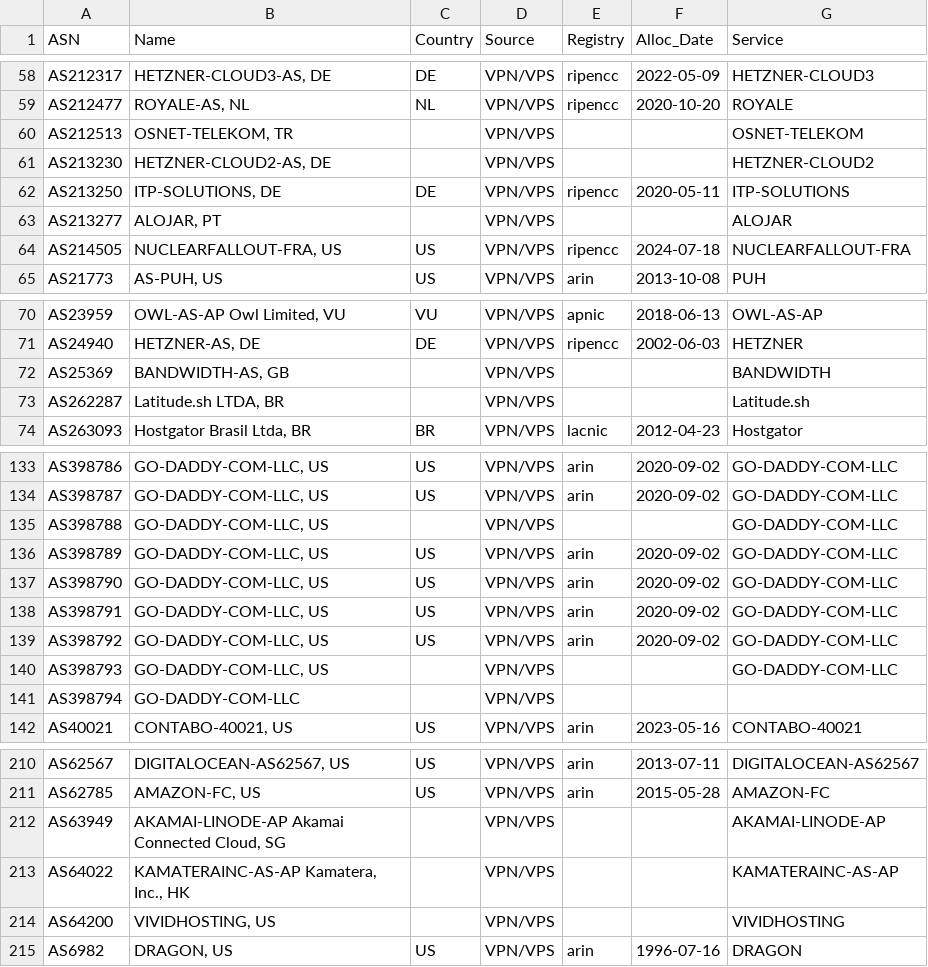
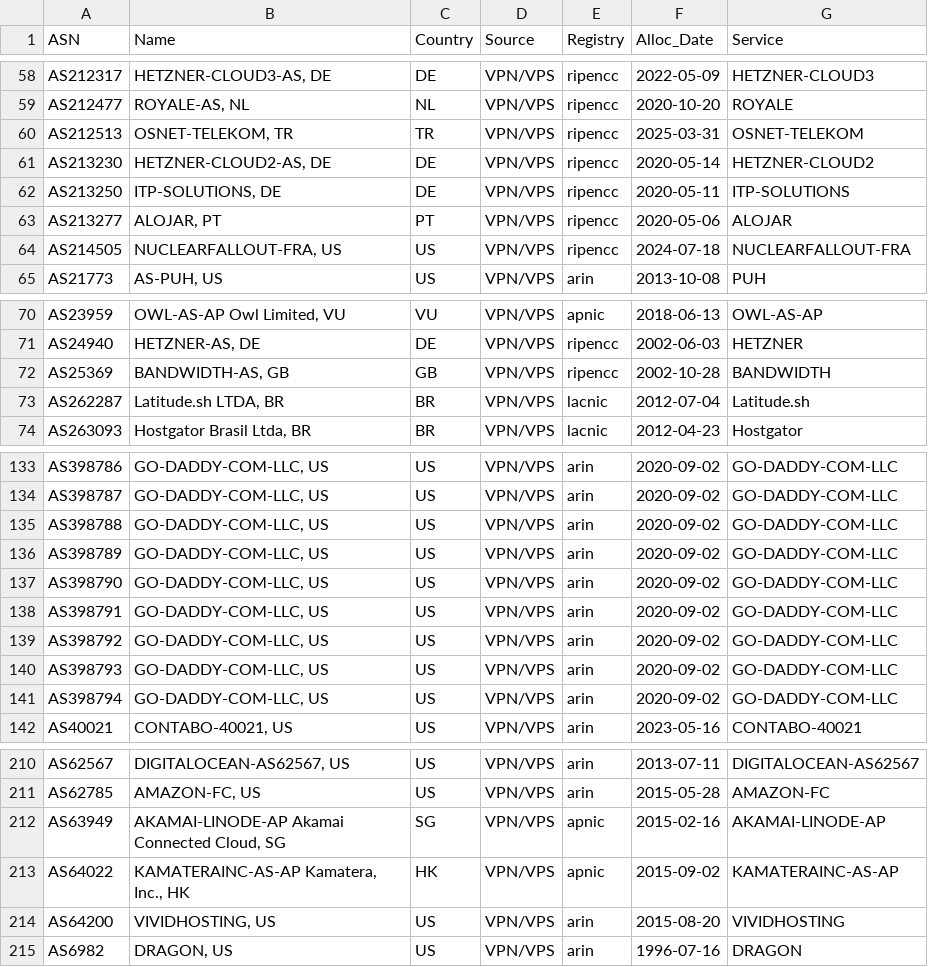
Before and after one commit to elchacal801/domain_intel, a CSV file: data/vpn_asns.csv, drawn as a sheet; only a part is shown, gaps mark what is left out; the diff covers the shown part only.

```diff
--- a/data/vpn_asns.csv
+++ b/data/vpn_asns.csv
@@ -59,6 +59,6 @@ AS212317,"HETZNER-CLOUD3-AS, DE",DE,VPN/VPS,ripencc,2022-05-09,HETZNER-CLOUD3
 AS212477,"ROYALE-AS, NL",NL,VPN/VPS,ripencc,2020-10-20,ROYALE
-AS212513,"OSNET-TELEKOM, TR",,VPN/VPS,,,OSNET-TELEKOM
-AS213230,"HETZNER-CLOUD2-AS, DE",,VPN/VPS,,,HETZNER-CLOUD2
+AS212513,"OSNET-TELEKOM, TR",TR,VPN/VPS,ripencc,2025-03-31,OSNET-TELEKOM
+AS213230,"HETZNER-CLOUD2-AS, DE",DE,VPN/VPS,ripencc,2020-05-14,HETZNER-CLOUD2
 AS213250,"ITP-SOLUTIONS, DE",DE,VPN/VPS,ripencc,2020-05-11,ITP-SOLUTIONS
-AS213277,"ALOJAR, PT",,VPN/VPS,,,ALOJAR
+AS213277,"ALOJAR, PT",PT,VPN/VPS,ripencc,2020-05-06,ALOJAR
 AS214505,"NUCLEARFALLOUT-FRA, US",US,VPN/VPS,ripencc,2024-07-18,NUCLEARFALLOUT-FRA
@@ -71,4 +71,4 @@ AS23959,"OWL-AS-AP Owl Limited, VU",VU,VPN/VPS,apnic,2018-06-13,OWL-AS-AP
 AS24940,"HETZNER-AS, DE",DE,VPN/VPS,ripencc,2002-06-03,HETZNER
-AS25369,"BANDWIDTH-AS, GB",,VPN/VPS,,,BANDWIDTH
-AS262287,"Latitude.sh LTDA, BR",,VPN/VPS,,,Latitude.sh
+AS25369,"BANDWIDTH-AS, GB",GB,VPN/VPS,ripencc,2002-10-28,BANDWIDTH
+AS262287,"Latitude.sh LTDA, BR",BR,VPN/VPS,lacnic,2012-07-04,Latitude.sh
 AS263093,"Hostgator Brasil Ltda, BR",BR,VPN/VPS,lacnic,2012-04-23,Hostgator
@@ -134,3 +134,3 @@ AS398786,"GO-DADDY-COM-LLC, US",US,VPN/VPS,arin,2020-09-02,GO-DADDY-COM-LLC
 AS398787,"GO-DADDY-COM-LLC, US",US,VPN/VPS,arin,2020-09-02,GO-DADDY-COM-LLC
-AS398788,"GO-DADDY-COM-LLC, US",,VPN/VPS,,,GO-DADDY-COM-LLC
+AS398788,"GO-DADDY-COM-LLC, US",US,VPN/VPS,arin,2020-09-02,GO-DADDY-COM-LLC
 AS398789,"GO-DADDY-COM-LLC, US",US,VPN/VPS,arin,2020-09-02,GO-DADDY-COM-LLC
@@ -139,4 +139,4 @@ AS398791,"GO-DADDY-COM-LLC, US",US,VPN/VPS,arin,2020-09-02,GO-DADDY-COM-LLC
 AS398792,"GO-DADDY-COM-LLC, US",US,VPN/VPS,arin,2020-09-02,GO-DADDY-COM-LLC
-AS398793,"GO-DADDY-COM-LLC, US",,VPN/VPS,,,GO-DADDY-COM-LLC
-AS398794,GO-DADDY-COM-LLC,,VPN/VPS,,,
+AS398793,"GO-DADDY-COM-LLC, US",US,VPN/VPS,arin,2020-09-02,GO-DADDY-COM-LLC
+AS398794,"GO-DADDY-COM-LLC, US",US,VPN/VPS,arin,2020-09-02,GO-DADDY-COM-LLC
 AS40021,"CONTABO-40021, US",US,VPN/VPS,arin,2023-05-16,CONTABO-40021
@@ -211,5 +211,5 @@ AS62567,"DIGITALOCEAN-AS62567, US",US,VPN/VPS,arin,2013-07-11,DIGITALOCEAN-AS625
 AS62785,"AMAZON-FC, US",US,VPN/VPS,arin,2015-05-28,AMAZON-FC
-AS63949,"AKAMAI-LINODE-AP Akamai Connected Cloud, SG",,VPN/VPS,,,AKAMAI-LINODE-AP
-AS64022,"KAMATERAINC-AS-AP Kamatera, Inc., HK",,VPN/VPS,,,KAMATERAINC-AS-AP
-AS64200,"VIVIDHOSTING, US",,VPN/VPS,,,VIVIDHOSTING
+AS63949,"AKAMAI-LINODE-AP Akamai Connected Cloud, SG",SG,VPN/VPS,apnic,2015-02-16,AKAMAI-LINODE-AP
+AS64022,"KAMATERAINC-AS-AP Kamatera, Inc., HK",HK,VPN/VPS,apnic,2015-09-02,KAMATERAINC-AS-AP
+AS64200,"VIVIDHOSTING, US",US,VPN/VPS,arin,2015-08-20,VIVIDHOSTING
 AS6982,"DRAGON, US",US,VPN/VPS,arin,1996-07-16,DRAGON
```
Also changed, not shown: 65 edited cells elsewhere in this file, data/mx_counts.csv, data/tor_nodes.csv, 37 other files.
